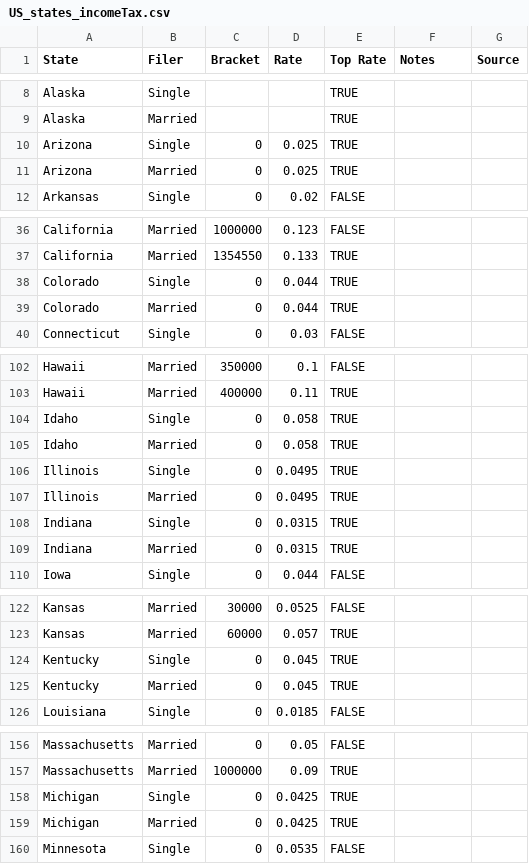
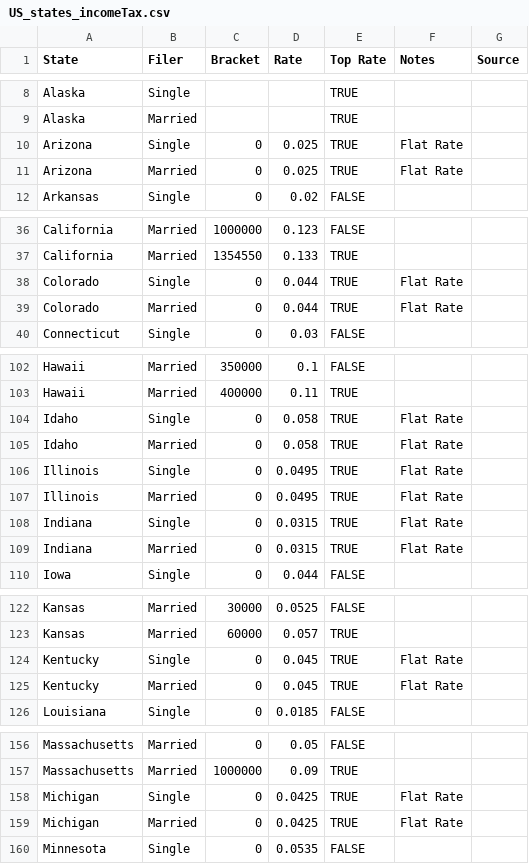
Before and after one commit to jhellingsdata/jhellingsdata.github.io, a CSV file: Data/US_states_incomeTax.csv, drawn as a sheet; only a part is shown, gaps mark what is left out; the diff covers the shown part only.

Commit message:
Added notes for states with flat rate tax

```diff
--- a/Data/US_states_incomeTax.csv
+++ b/Data/US_states_incomeTax.csv
@@ -9,4 +9,4 @@ Alaska,Single,,,TRUE,,
 Alaska,Married,,,TRUE,,
-Arizona,Single,0,0.025,TRUE,,
-Arizona,Married,0,0.025,TRUE,,
+Arizona,Single,0,0.025,TRUE,Flat Rate,
+Arizona,Married,0,0.025,TRUE,Flat Rate,
 Arkansas,Single,0,0.02,FALSE,,
@@ -37,4 +37,4 @@ California,Married,1000000,0.123,FALSE,,
 California,Married,1354550,0.133,TRUE,,
-Colorado,Single,0,0.044,TRUE,,
-Colorado,Married,0,0.044,TRUE,,
+Colorado,Single,0,0.044,TRUE,Flat Rate,
+Colorado,Married,0,0.044,TRUE,Flat Rate,
 Connecticut,Single,0,0.03,FALSE,,
@@ -103,8 +103,8 @@ Hawaii,Married,350000,0.1,FALSE,,
 Hawaii,Married,400000,0.11,TRUE,,
-Idaho,Single,0,0.058,TRUE,,
-Idaho,Married,0,0.058,TRUE,,
-Illinois,Single,0,0.0495,TRUE,,
-Illinois,Married,0,0.0495,TRUE,,
-Indiana,Single,0,0.0315,TRUE,,
-Indiana,Married,0,0.0315,TRUE,,
+Idaho,Single,0,0.058,TRUE,Flat Rate,
+Idaho,Married,0,0.058,TRUE,Flat Rate,
+Illinois,Single,0,0.0495,TRUE,Flat Rate,
+Illinois,Married,0,0.0495,TRUE,Flat Rate,
+Indiana,Single,0,0.0315,TRUE,Flat Rate,
+Indiana,Married,0,0.0315,TRUE,Flat Rate,
 Iowa,Single,0,0.044,FALSE,,
@@ -123,4 +123,4 @@ Kansas,Married,30000,0.0525,FALSE,,
 Kansas,Married,60000,0.057,TRUE,,
-Kentucky,Single,0,0.045,TRUE,,
-Kentucky,Married,0,0.045,TRUE,,
+Kentucky,Single,0,0.045,TRUE,Flat Rate,
+Kentucky,Married,0,0.045,TRUE,Flat Rate,
 Louisiana,Single,0,0.0185,FALSE,,
@@ -157,4 +157,4 @@ Massachusetts,Married,0,0.05,FALSE,,
 Massachusetts,Married,1000000,0.09,TRUE,,
-Michigan,Single,0,0.0425,TRUE,,
-Michigan,Married,0,0.0425,TRUE,,
+Michigan,Single,0,0.0425,TRUE,Flat Rate,
+Michigan,Married,0,0.0425,TRUE,Flat Rate,
 Minnesota,Single,0,0.0535,FALSE,,
```
Also changed, not shown: 8 edited cells elsewhere in this file.
